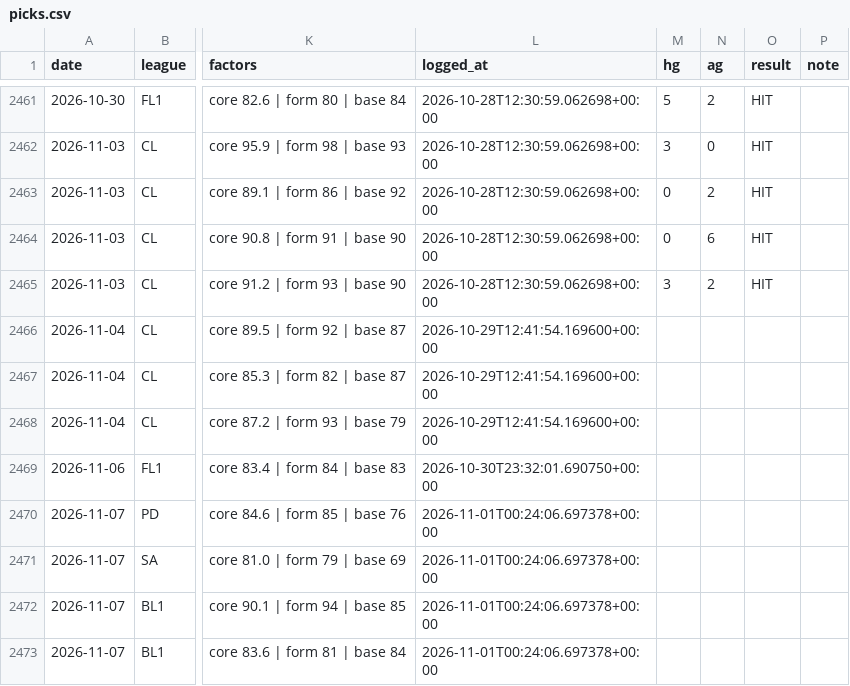
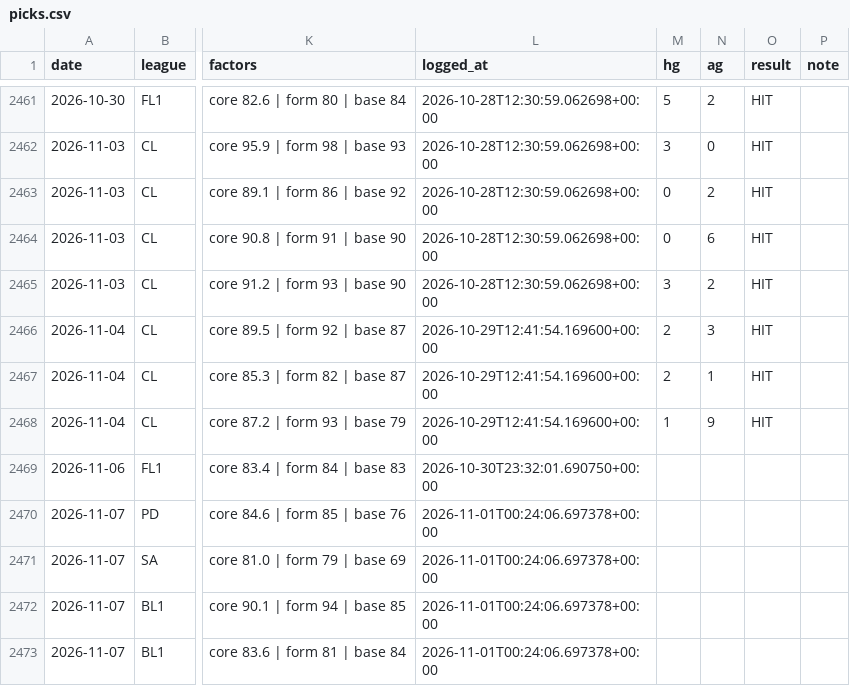
Before and after one commit to AgainBuilds/BARBADOX-MODEL, a CSV file: picks.csv, drawn as a sheet; only a part is shown, gaps mark what is left out; the diff names each change by its address in the sheet, - before the commit and + after, or states it on an @@ line.

```diff
--- a/picks.csv
+++ b/picks.csv
-M2466:M2467 (hg): (empty)
+M2466:M2467 (hg): 2
-N2466 (ag): (empty)
+N2466 (ag): 3
-O2466:O2468 (result): (empty)
+O2466:O2468 (result): HIT
-N2467 (ag): (empty)
+N2467 (ag): 1
-M2468 (hg): (empty)
+M2468 (hg): 1
-N2468 (ag): (empty)
+N2468 (ag): 9
```
Also changed, not shown: 1 other file.
